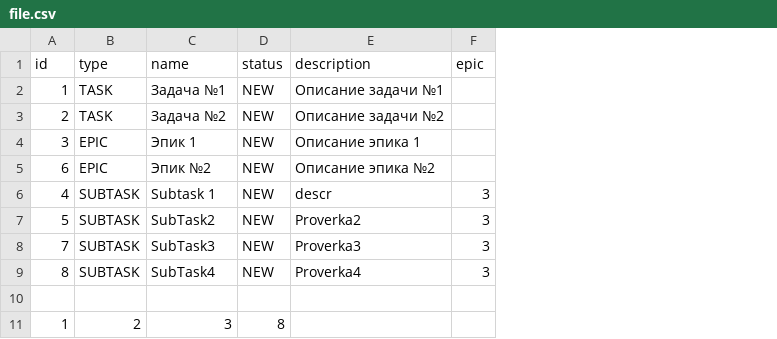
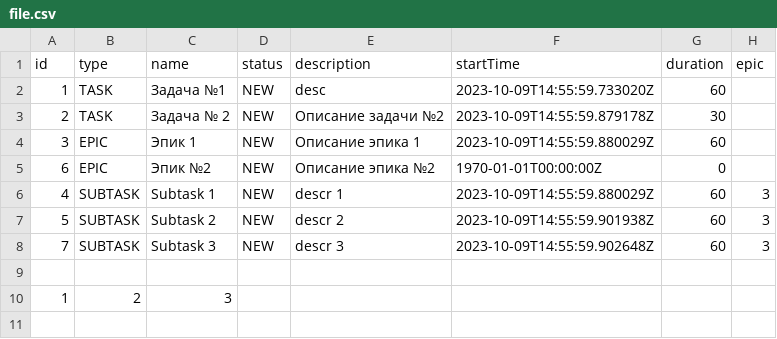
Before and after one commit to AlexandrKalyanov/java-kanban, a CSV file: file.csv, drawn as a sheet; removed rows and columns are numbered as before the commit, all else as after; the diff names each change by its address in the sheet, - before the commit and + after, or states it on an @@ line.

```diff
--- a/file.csv
+++ b/file.csv
+column F (startTime), rows 2-8: 2023-10-09T14:55:59.733020Z | 2023-10-09T14:55:59.879178Z | 2023-10-09T14:55:59.880029Z | 1970-01-01T00:00:00Z | 2023-10-09T14:55:59.880029Z | 2023-10-09T14:55:59.901938Z | 2023-10-09T14:55:59.902648Z
+column G (duration), rows 2-8: 60 | 30 | 60 | 0 | 60 | 60 | 60
-E2 (description): Описание задачи №1
+E2 (description): desc
-C3 (name): Задача №2
+C3 (name): Задача № 2
-E6 (description): descr
+E6 (description): descr 1
-C7 (name): SubTask2
+C7 (name): Subtask 2
-E7 (description): Proverka2
+E7 (description): descr 2
-C8 (name): SubTask3
+C8 (name): Subtask 3
-E8 (description): Proverka3
+E8 (description): descr 3
-row 9: 8 | SUBTASK | SubTask4 | NEW | Proverka4 | 3
-D10 (status): 8
+D10 (status): (empty)
```
Also changed, not shown: 7 other files.
